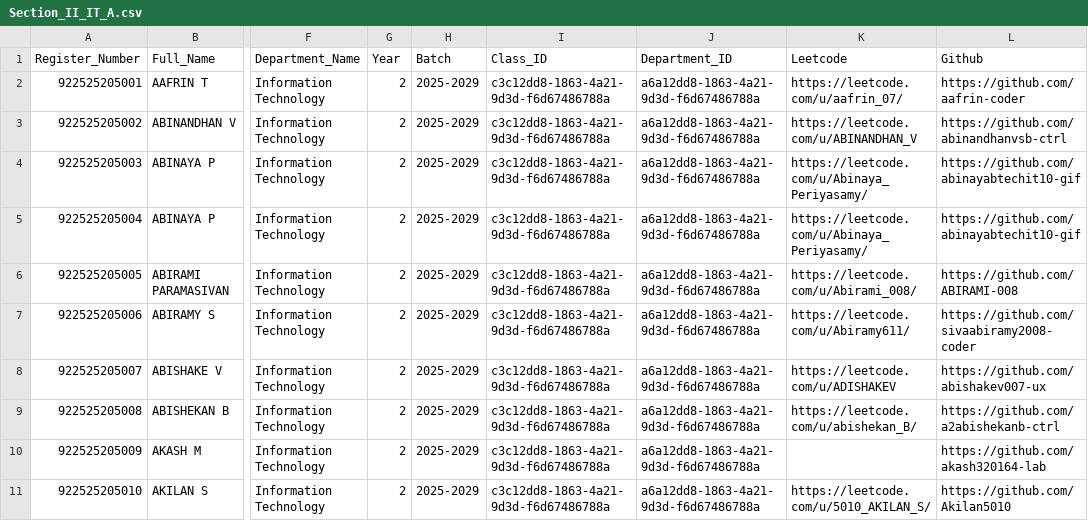
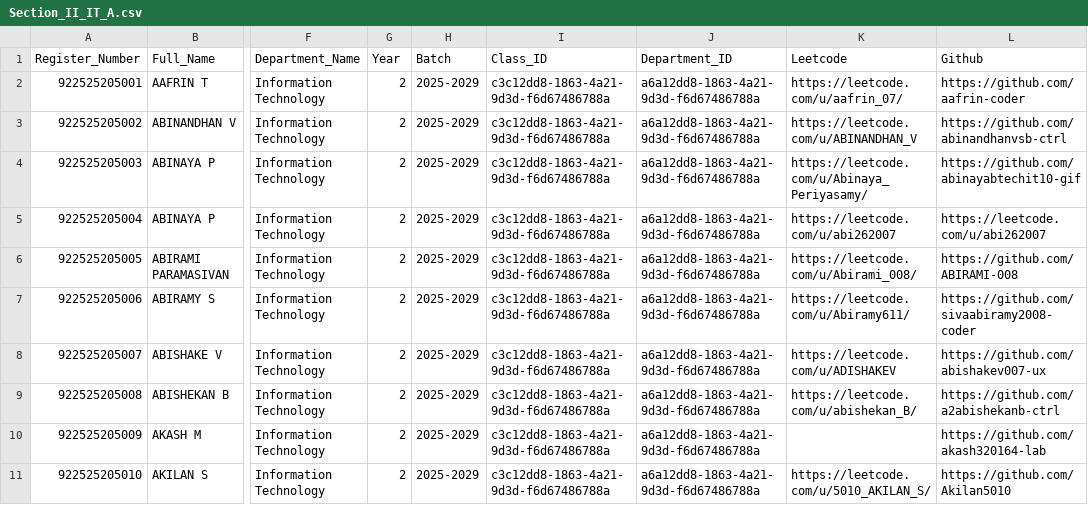
Before and after one commit to Tharun4743/taskmanager, a CSV file: students_directory/Year_2/Section_II_IT_A.csv, drawn as a sheet; only a part is shown, gaps mark what is left out; the diff names each change by its address in the sheet, - before the commit and + after, or states it on an @@ line.

Commit message:
feat: Placement Readiness Engine 2.0, Proctored Assessment Room & Student Marks Scorecards

```diff
--- a/students_directory/Year_2/Section_II_IT_A.csv
+++ b/students_directory/Year_2/Section_II_IT_A.csv
-K5 (Leetcode): https://leetcode.com/u/Abinaya_Periyasamy/
+K5 (Leetcode): https://leetcode.com/u/abi262007
-L5 (Github): https://github.com/abinayabtechit10-gif
+L5 (Github): https://leetcode.com/u/abi262007
```
Also changed, not shown: students_directory/Year_2/Section_II_IT_B.csv, 12 other files.
